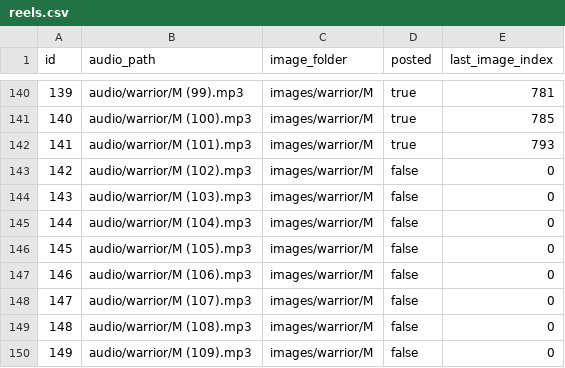
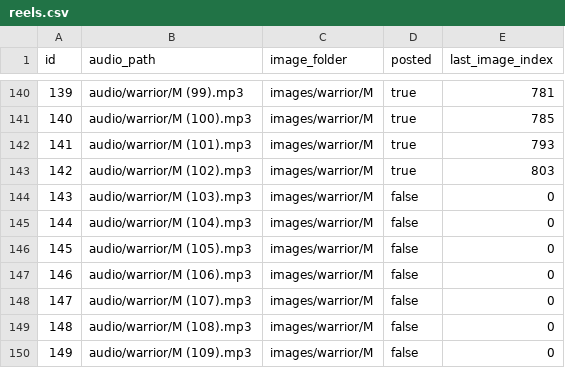
Before and after one commit to ansarisamaddev-byte/Automate-Video-Generator, a CSV file: reels.csv, drawn as a sheet; only a part is shown, gaps mark what is left out.

```diff
--- a/reels.csv
+++ b/reels.csv
@@ -142,3 +142,3 @@ id,audio_path,image_folder,posted,last_image_index
 141,audio/warrior/M (101).mp3,images/warrior/M,true,793
-142,audio/warrior/M (102).mp3,images/warrior/M,false,0
+142,audio/warrior/M (102).mp3,images/warrior/M,true,803
 143,audio/warrior/M (103).mp3,images/warrior/M,false,0
```
